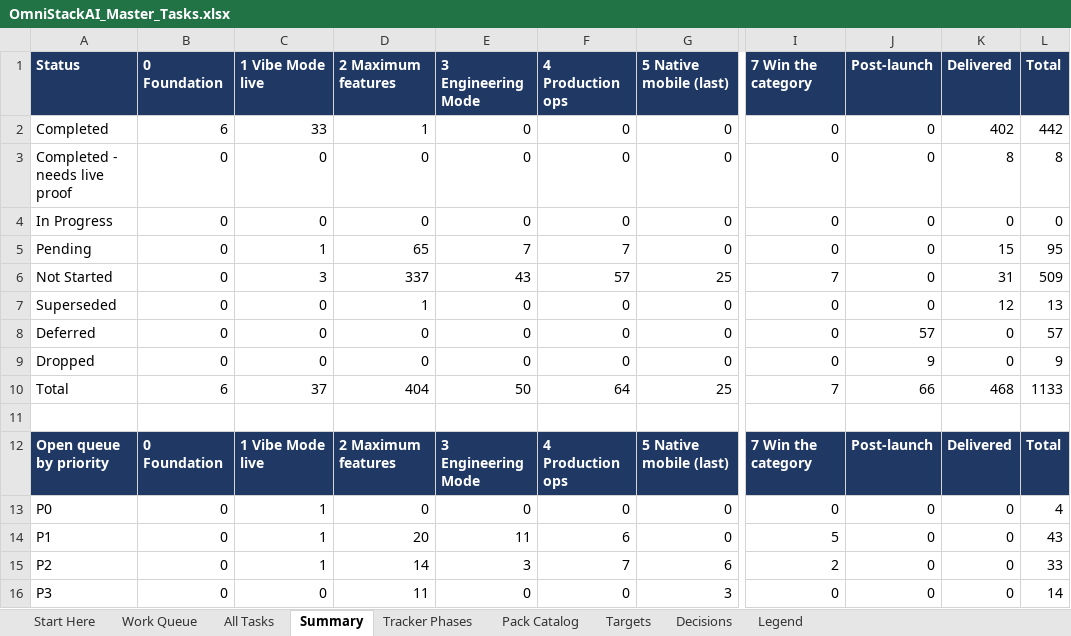
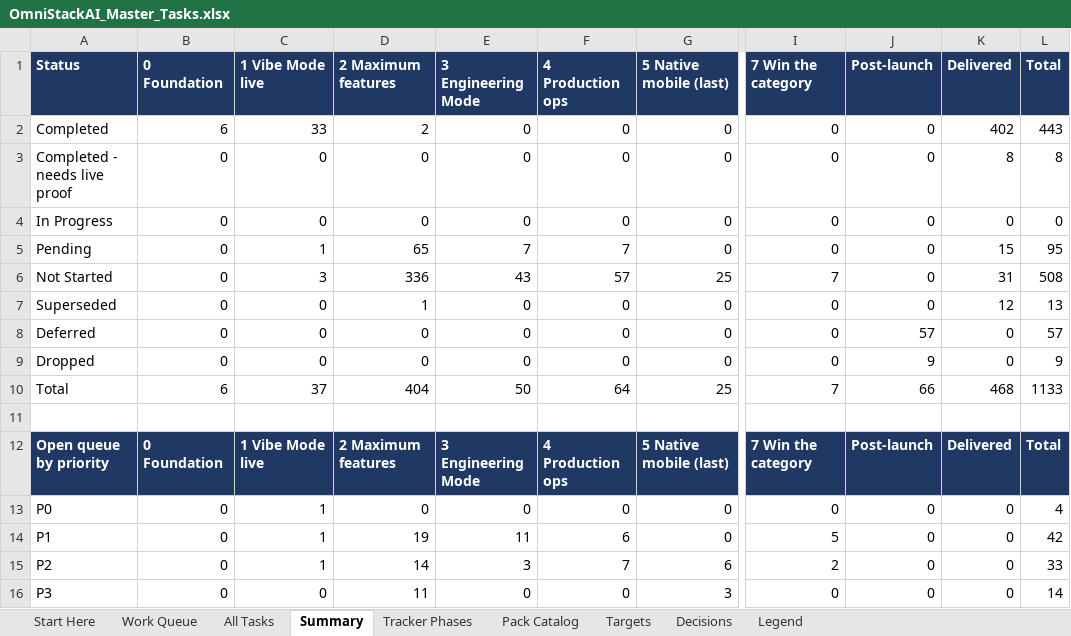
Before and after one commit to sanjeetji/OmniStackAi, an Excel workbook: R_&_D/Platform_Completion/OmniStackAI_Master_Tasks.xlsx, sheet Summary, drawn as a sheet; only a part is shown, gaps mark what is left out; values as stored, in another font and other column widths than the file's, no borders; the diff names each change by its address in the sheet, - before the commit and + after, or states it on an @@ line.

```diff
--- a/R_&_D/Platform_Completion/OmniStackAI_Master_Tasks.xlsx (sheet Summary)
+++ b/R_&_D/Platform_Completion/OmniStackAI_Master_Tasks.xlsx (sheet Summary)
-D2 (2 Maximum features): 1
+D2 (2 Maximum features): 2
-L2 (Total): 442
+L2 (Total): 443
-D6 (2 Maximum features): 337
+D6 (2 Maximum features): 336
-L6 (Total): 509
+L6 (Total): 508
-D14 (2 Maximum features): 20
+D14 (2 Maximum features): 19
-L14 (Total): 43
+L14 (Total): 42
```
Also changed, not shown: sheet All Tasks, sheet Work Queue, 8 other files.
